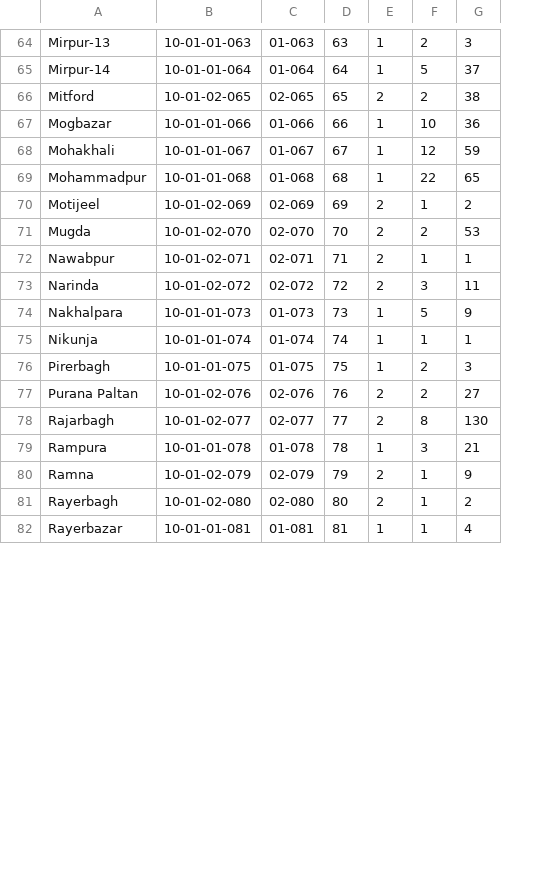
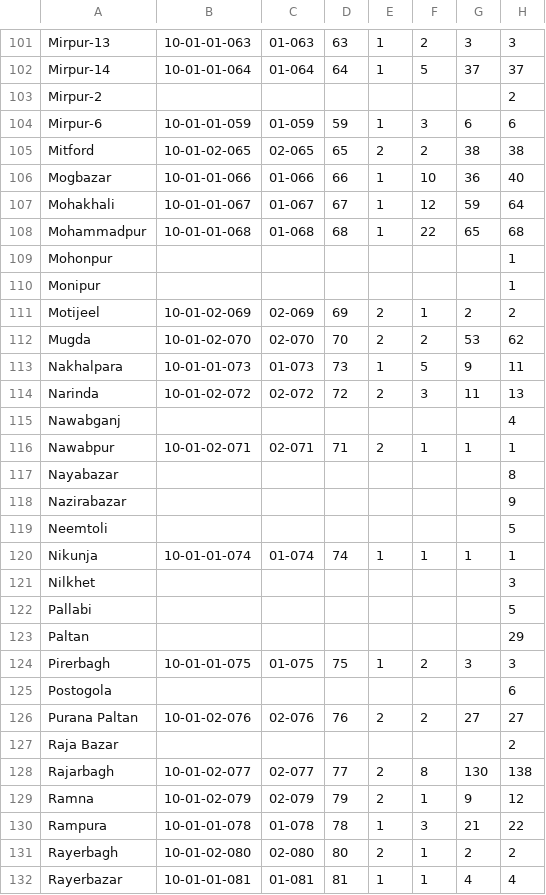
Before and after one commit to rizveeredwan/Corona-History, a CSV file: bangladesh-data/AreaDataWithCode.csv, drawn as a sheet; only a part is shown, gaps mark what is left out; the diff covers the shown part only; the diff names each change by its address in the sheet, - before the commit and + after, or states it on an @@ line.

```diff
--- a/bangladesh-data/AreaDataWithCode.csv
+++ b/bangladesh-data/AreaDataWithCode.csv
+column H, rows 101-102: 3 | 37; rows 105-108: 38 | 40 | 64 | 68; rows 111-112: 2 | 62; row 116: 1; row 120: 1; row 124: 3; row 126: 27; row 128: 138; rows 130-132: 22 | 2 | 4
+row 103: Mirpur-2 |  |  |  |  |  |  | 2
@@ row 60 moved to row 104: Mirpur-6 @@
+row 109: Mohonpur |  |  |  |  |  |  | 1
+row 110: Monipur |  |  |  |  |  |  | 1
@@ row 74 moved to row 113: Nakhalpara @@
@@ row 73 moved to row 114: Narinda @@
+row 115: Nawabganj |  |  |  |  |  |  | 4
+row 117: Nayabazar |  |  |  |  |  |  | 8
+row 118: Nazirabazar |  |  |  |  |  |  | 9
+row 119: Neemtoli |  |  |  |  |  |  | 5
+row 121: Nilkhet |  |  |  |  |  |  | 3
+row 122: Pallabi |  |  |  |  |  |  | 5
+row 123: Paltan |  |  |  |  |  |  | 29
+row 125: Postogola |  |  |  |  |  |  | 6
+row 127: Raja Bazar |  |  |  |  |  |  | 2
@@ row 80 moved to row 129: Ramna @@
```
Also changed, not shown: 51 added rows, 5 moved rows and 2 edited cells elsewhere in this file, bangladesh-data/AreaTodayData.csv, 2 other files.
